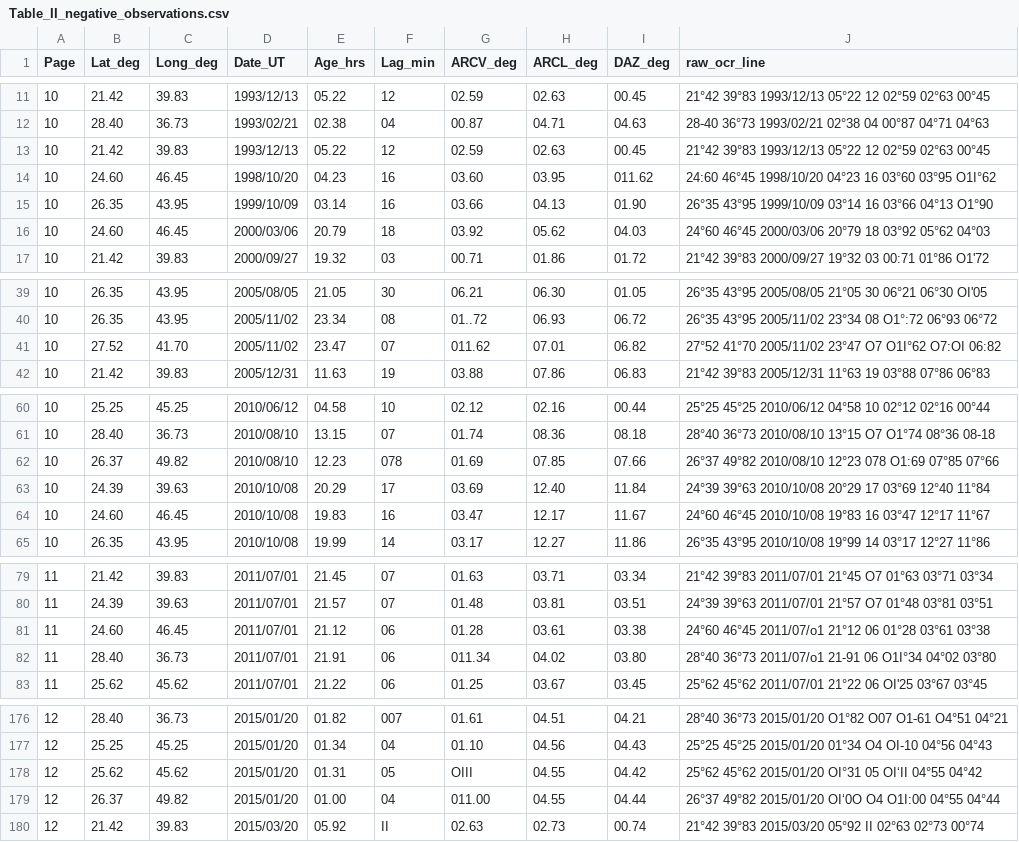
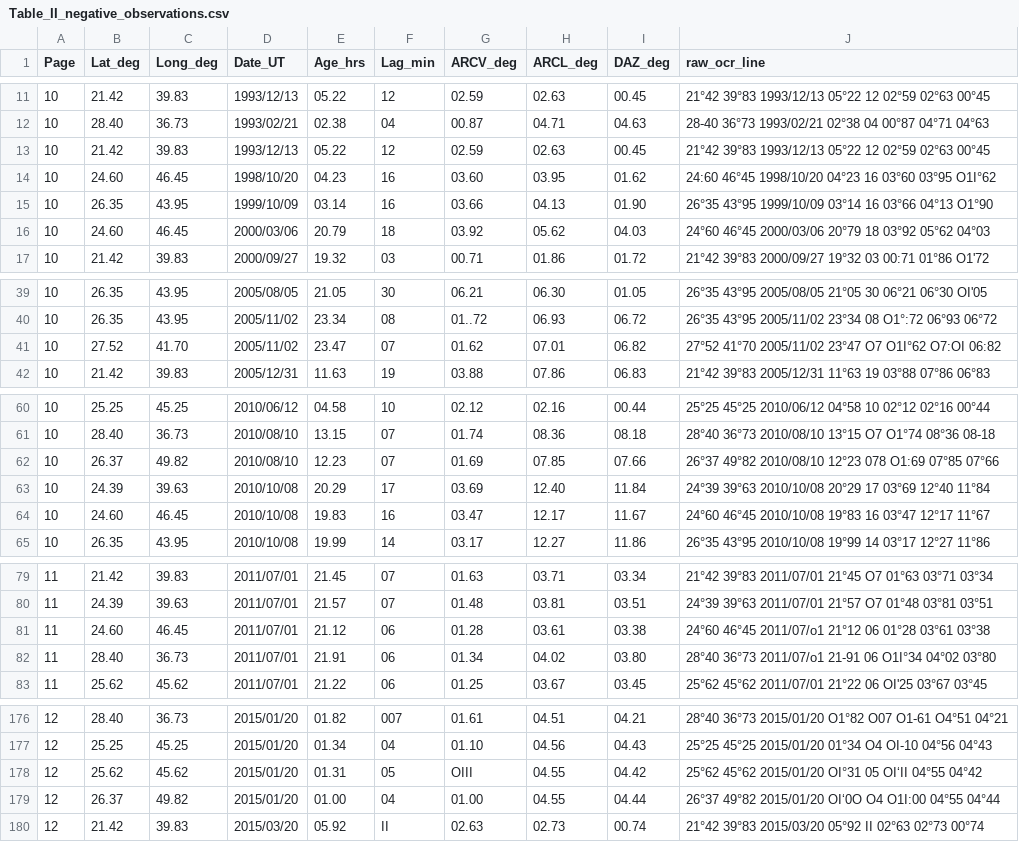
Before and after one commit to mtalafha90/Sharjah_Criterion, a CSV file: Alrefay_tables_Comparison/Table_II_negative_observations.csv, drawn as a sheet; only a part is shown, gaps mark what is left out.

```diff
--- a/Alrefay_tables_Comparison/Table_II_negative_observations.csv
+++ b/Alrefay_tables_Comparison/Table_II_negative_observations.csv
@@ -13,3 +13,3 @@ Page,Lat_deg,Long_deg,Date_UT,Age_hrs,Lag_min,ARCV_deg,ARCL_deg,DAZ_deg,raw_ocr_
 10,21.42,39.83,1993/12/13,05.22,12,02.59,02.63,00.45,21°42 39°83 1993/12/13 05°22 12 02°59 02°63 00°45
-10,24.60,46.45,1998/10/20,04.23,16,03.60,03.95,011.62,24:60 46°45 1998/10/20 04°23 16 03°60 03°95 O1I°62
+10,24.60,46.45,1998/10/20,04.23,16,03.60,03.95,01.62,24:60 46°45 1998/10/20 04°23 16 03°60 03°95 O1I°62
 10,26.35,43.95,1999/10/09,03.14,16,03.66,04.13,01.90,26°35 43°95 1999/10/09 03°14 16 03°66 04°13 O1°90
@@ -40,3 +40,3 @@ Page,Lat_deg,Long_deg,Date_UT,Age_hrs,Lag_min,ARCV_deg,ARCL_deg,DAZ_deg,raw_ocr_
 10,26.35,43.95,2005/11/02,23.34,08,01..72,06.93,06.72,26°35 43°95 2005/11/02 23°34 08 O1°:72 06°93 06°72
-10,27.52,41.70,2005/11/02,23.47,07,011.62,07.01,06.82,27°52 41°70 2005/11/02 23°47 O7 O1I°62 O7:OI 06:82
+10,27.52,41.70,2005/11/02,23.47,07,01.62,07.01,06.82,27°52 41°70 2005/11/02 23°47 O7 O1I°62 O7:OI 06:82
 10,21.42,39.83,2005/12/31,11.63,19,03.88,07.86,06.83,21°42 39°83 2005/12/31 11°63 19 03°88 07°86 06°83
@@ -61,3 +61,3 @@ Page,Lat_deg,Long_deg,Date_UT,Age_hrs,Lag_min,ARCV_deg,ARCL_deg,DAZ_deg,raw_ocr_
 10,28.40,36.73,2010/08/10,13.15,07,01.74,08.36,08.18,28°40 36°73 2010/08/10 13°15 O7 O1°74 08°36 08-18
-10,26.37,49.82,2010/08/10,12.23,078,01.69,07.85,07.66,26°37 49°82 2010/08/10 12°23 078 O1:69 07°85 07°66
+10,26.37,49.82,2010/08/10,12.23,07,01.69,07.85,07.66,26°37 49°82 2010/08/10 12°23 078 O1:69 07°85 07°66
 10,24.39,39.63,2010/10/08,20.29,17,03.69,12.40,11.84,24°39 39°63 2010/10/08 20°29 17 03°69 12°40 11°84
@@ -81,3 +81,3 @@ Page,Lat_deg,Long_deg,Date_UT,Age_hrs,Lag_min,ARCV_deg,ARCL_deg,DAZ_deg,raw_ocr_
 11,24.60,46.45,2011/07/01,21.12,06,01.28,03.61,03.38,24°60 46°45 2011/07/o1 21°12 06 01°28 03°61 03°38
-11,28.40,36.73,2011/07/01,21.91,06,011.34,04.02,03.80,28°40 36°73 2011/07/o1 21-91 06 O1I°34 04°02 03°80
+11,28.40,36.73,2011/07/01,21.91,06,01.34,04.02,03.80,28°40 36°73 2011/07/o1 21-91 06 O1I°34 04°02 03°80
 11,25.62,45.62,2011/07/01,21.22,06,01.25,03.67,03.45,25°62 45°62 2011/07/01 21°22 06 OI'25 03°67 03°45
@@ -178,3 +178,3 @@ Page,Lat_deg,Long_deg,Date_UT,Age_hrs,Lag_min,ARCV_deg,ARCL_deg,DAZ_deg,raw_ocr_
 12,25.62,45.62,2015/01/20,01.31,05,OIII,04.55,04.42,25°62 45°62 2015/01/20 OI°31 05 OI‘II 04°55 04°42
-12,26.37,49.82,2015/01/20,01.00,04,011.00,04.55,04.44,26°37 49°82 2015/01/20 OI‘0O O4 O1I:00 04°55 04°44
+12,26.37,49.82,2015/01/20,01.00,04,01.00,04.55,04.44,26°37 49°82 2015/01/20 OI‘0O O4 O1I:00 04°55 04°44
 12,21.42,39.83,2015/03/20,05.92,II,02.63,02.73,00.74,21°42 39°83 2015/03/20 05°92 II 02°63 02°73 00°74
```
Also changed, not shown: Alrefay_tables_Comparison/Table_I_positive_observations.csv, Alrefay_tables_Comparison/alrefay_stage1_rowwise_comparison.csv, 3 other files.
